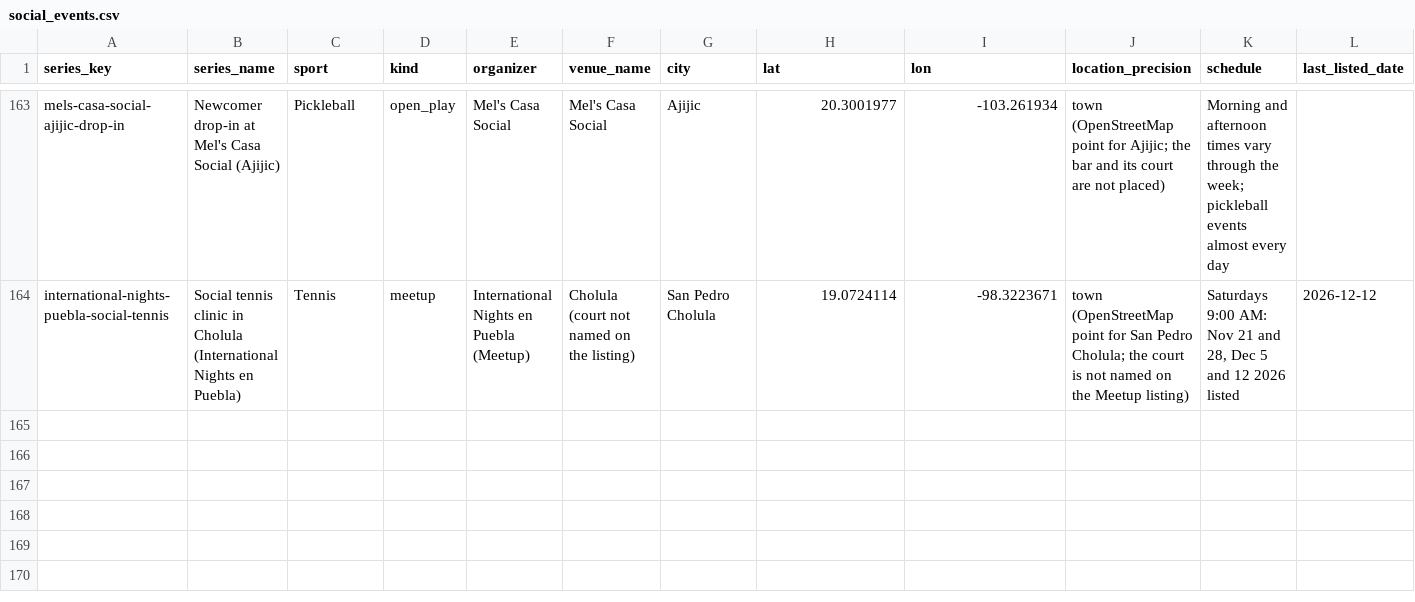
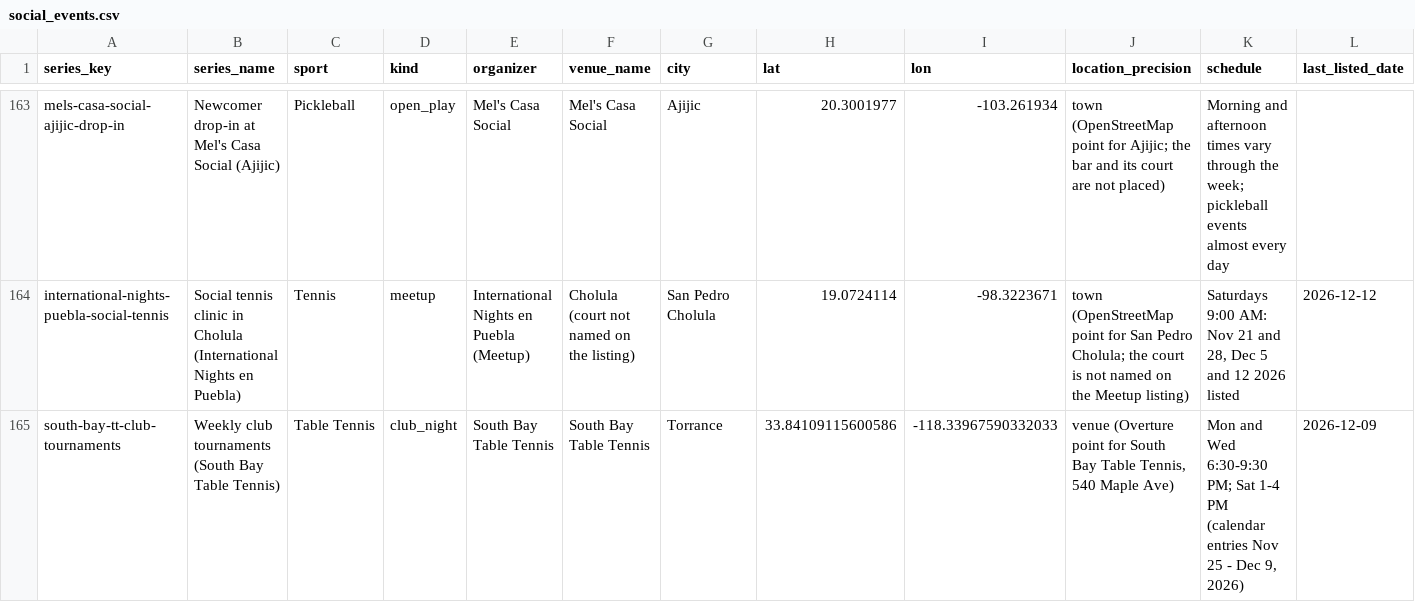
Before and after one commit to abov/courtconnect-ca, a CSV file: transform/seeds/social_events.csv, drawn as a sheet; only a part is shown, gaps mark what is left out; rows hold the shown columns only; the diff names each change by its address in the sheet, - before the commit and + after, or states it on an @@ line.

```diff
--- a/transform/seeds/social_events.csv
+++ b/transform/seeds/social_events.csv
+row 165: south-bay-tt-club-tournaments | Weekly club tournaments (South Bay Table Tennis) | Table Tennis | club_night | South Bay Table Tennis | South Bay Table Tennis | Torrance | 33.84109115600586 | -118.33967590332033 | venue (Overture point for South Bay Table Tennis, 540 Maple Ave) | Mon and Wed 6:30-9:30 PM; Sat 1-4 PM (calendar entries Nov 25 - Dec 9, 2026) | 2026-12-09
```
Also changed, not shown: transform/seeds/watch_events.csv, 2 other files.
